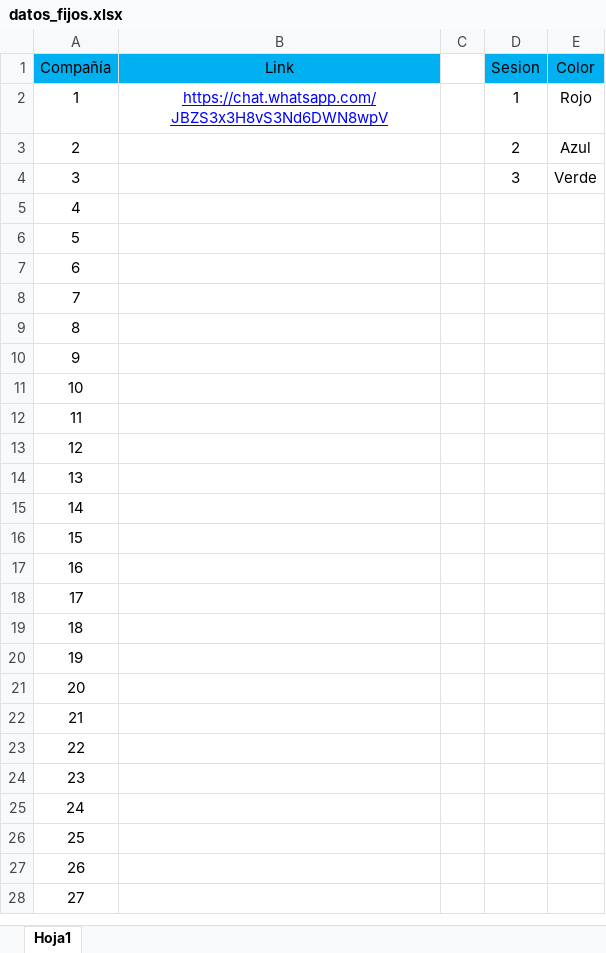
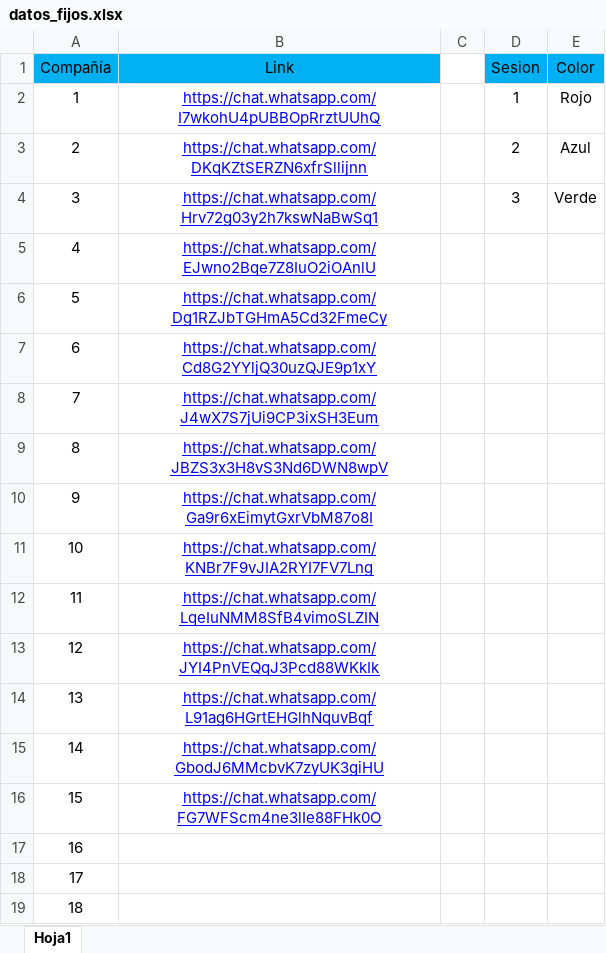
Before and after one commit to LazaaG/PFJASFINAL, an Excel workbook: archivos/datos_fijos.xlsx, sheet Hoja1, drawn as a sheet; only a part is shown; the shorter side is filled out with more unchanged rows; values as stored, in another font and other column widths than the file's, no borders; the diff names each change by its address in the sheet, - before the commit and + after, or states it on an @@ line.

Commit message:
Add: Links

```diff
--- a/archivos/datos_fijos.xlsx (sheet Hoja1)
+++ b/archivos/datos_fijos.xlsx (sheet Hoja1)
-B2 (Link): https://chat.whatsapp.com/JBZS3x3H8vS3Nd6DWN8wpV
+B2 (Link): https://chat.whatsapp.com/I7wkohU4pUBBOpRrztUUhQ
-B3 (Link): (empty)
+B3 (Link): https://chat.whatsapp.com/DKqKZtSERZN6xfrSllijnn
-B4 (Link): (empty)
+B4 (Link): https://chat.whatsapp.com/Hrv72g03y2h7kswNaBwSq1
-B5 (Link): (empty)
+B5 (Link): https://chat.whatsapp.com/EJwno2Bqe7Z8IuO2iOAnlU
-B6 (Link): (empty)
+B6 (Link): https://chat.whatsapp.com/Dg1RZJbTGHmA5Cd32FmeCy
-B7 (Link): (empty)
+B7 (Link): https://chat.whatsapp.com/Cd8G2YYljQ30uzQJE9p1xY
-B8 (Link): (empty)
+B8 (Link): https://chat.whatsapp.com/J4wX7S7jUi9CP3ixSH3Eum
-B9 (Link): (empty)
+B9 (Link): https://chat.whatsapp.com/JBZS3x3H8vS3Nd6DWN8wpV
-B10 (Link): (empty)
+B10 (Link): https://chat.whatsapp.com/Ga9r6xEimytGxrVbM87o8I
-B11 (Link): (empty)
+B11 (Link): https://chat.whatsapp.com/KNBr7F9vJIA2RYI7FV7Lng
-B12 (Link): (empty)
+B12 (Link): https://chat.whatsapp.com/LqeIuNMM8SfB4vimoSLZIN
-B13 (Link): (empty)
+B13 (Link): https://chat.whatsapp.com/JYI4PnVEQqJ3Pcd88WKkIk
-B14 (Link): (empty)
+B14 (Link): https://chat.whatsapp.com/L91ag6HGrtEHGlhNquvBqf
-B15 (Link): (empty)
+B15 (Link): https://chat.whatsapp.com/GbodJ6MMcbvK7zyUK3giHU
-B16 (Link): (empty)
+B16 (Link): https://chat.whatsapp.com/FG7WFScm4ne3lIe88FHk0O
```
Also changed, not shown: 1 other file.
